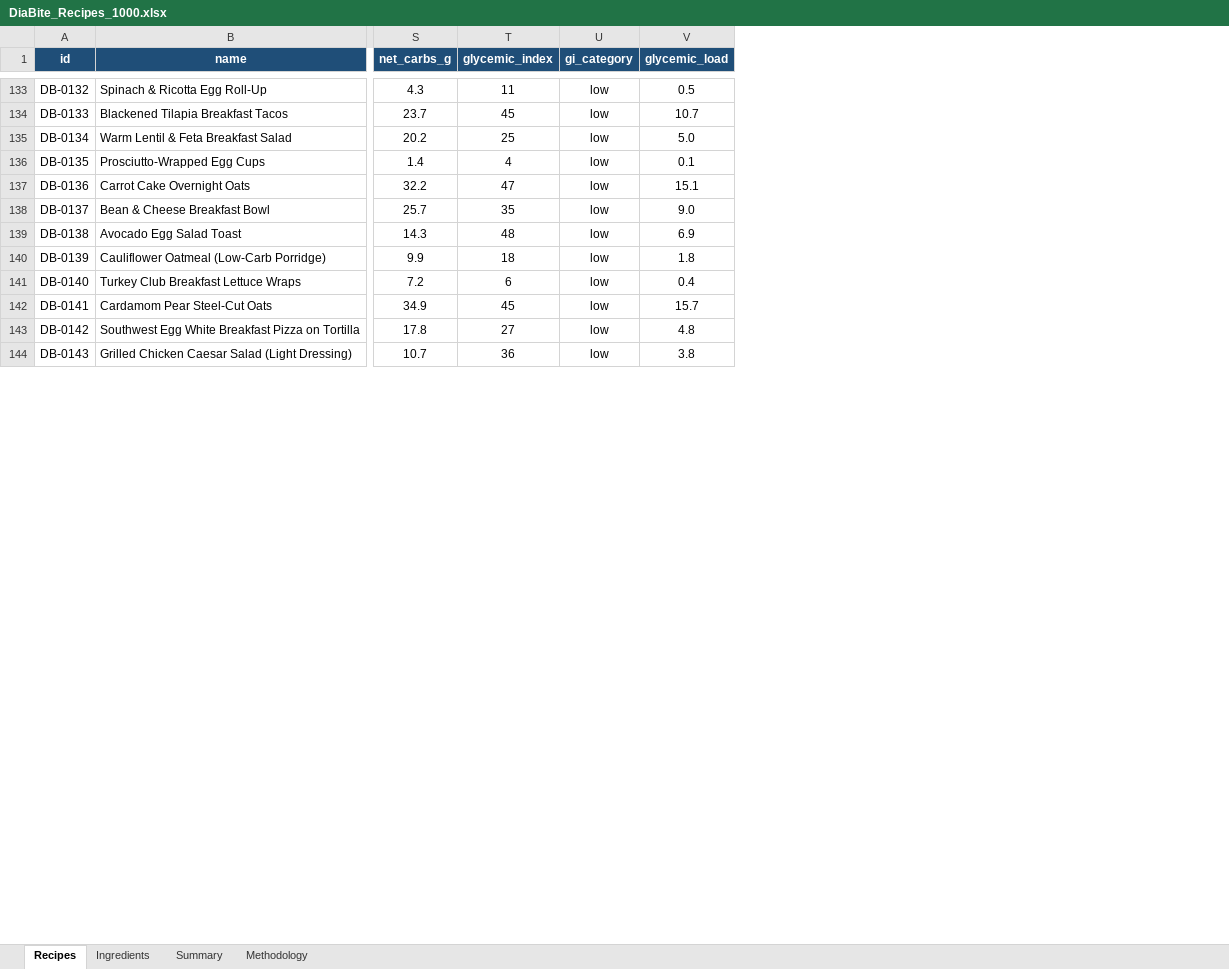
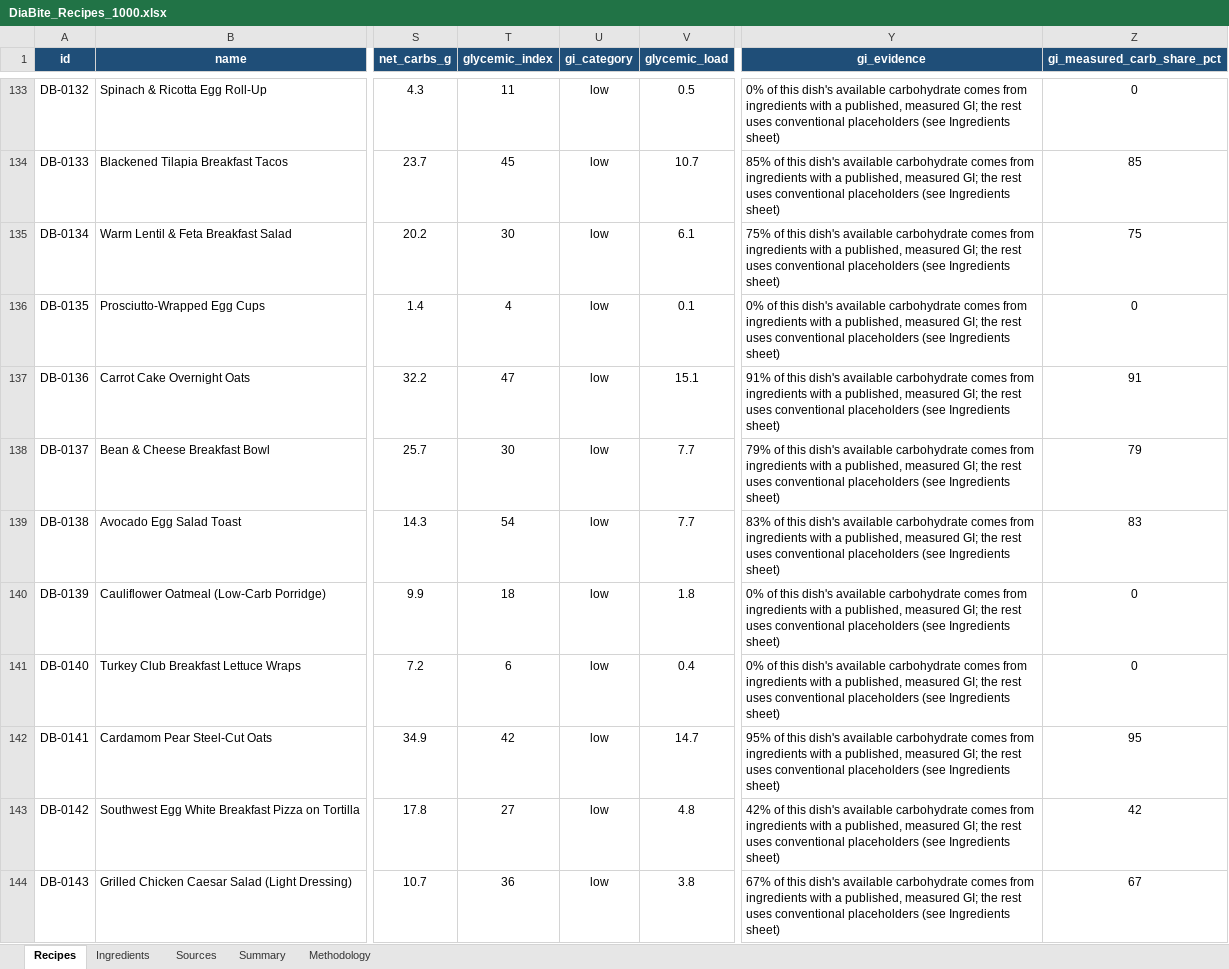
Before and after one commit to nadiababich92-star/DiaBite-repo, an Excel workbook: DiaBite_Recipes_1000.xlsx, sheet Recipes, drawn as a sheet; only a part is shown, gaps mark what is left out; values as stored, in another font and other column widths than the file's, no borders; conditional formats not drawn; the diff covers the shown part only; the diff names each change by its address in the sheet, - before the commit and + after, or states it on an @@ line.

```diff
--- a/DiaBite_Recipes_1000.xlsx (sheet Recipes)
+++ b/DiaBite_Recipes_1000.xlsx (sheet Recipes)
+sheet tab: Sources
+column Y (gi_evidence), rows 133-144: 0% of this dish's available carbohydrate comes from ingredients with a published, measured GI; the rest uses conventional placeholders (see Ingredients sheet) | 85% of this dish's available carbohydrate comes from ingredients with a published, measured GI; the rest uses conventional placeholders (see Ingredients sheet) | 75% of this dish's available carbohydrate comes from ingredients with a published, measured GI; the rest uses conventional placeholders (see Ingredients sheet) | 0% of this dish's available carbohydrate comes from ingredients with a published, measured GI; the rest uses conventional placeholders (see Ingredients sheet) | 91% of this dish's available carbohydrate comes from ingredients with a published, measured GI; the rest uses conventional placeholders (see Ingredients sheet) | 79% of this dish's available carbohydrate comes from ingredients with a published, measured GI; the rest uses conventional placeholders (see Ingredients sheet) | 83% of this dish's available carbohydrate comes from ingredients with a published, measured GI; the rest uses conventional placeholders (see Ingredients sheet) | 0% of this dish's available carbohydrate comes from ingredients with a published, measured GI; the rest uses conventional placeholders (see Ingredients sheet) | 0% of this dish's available carbohydrate comes from ingredients with a published, measured GI; the rest uses conventional placeholders (see Ingredients sheet) | 95% of this dish's available carbohydrate comes from ingredients with a published, measured GI; the rest uses conventional placeholders (see Ingredients sheet) | 42% of this dish's available carbohydrate comes from ingredients with a published, measured GI; the rest uses conventional placeholders (see Ingredients sheet) | 67% of this dish's available carbohydrate comes from ingredients with a published, measured GI; the rest uses conventional placeholders (see Ingredients sheet)
+column Z (gi_measured_carb_share_pct), rows 133-144: 0 | 85 | 75 | 0 | 91 | 79 | 83 | 0 | 0 | 95 | 42 | 67
-T135 (glycemic_index): 25
+T135 (glycemic_index): 30
-V135 (glycemic_load): 5.0
+V135 (glycemic_load): 6.1
-T138 (glycemic_index): 35
+T138 (glycemic_index): 30
-V138 (glycemic_load): 9.0
+V138 (glycemic_load): 7.7
-T139 (glycemic_index): 48
+T139 (glycemic_index): 54
-V139 (glycemic_load): 6.9
+V139 (glycemic_load): 7.7
-T142 (glycemic_index): 45
+T142 (glycemic_index): 42
-V142 (glycemic_load): 15.7
+V142 (glycemic_load): 14.7
```
Also changed, not shown: 350 edited cells elsewhere in this sheet, sheet Ingredients, sheet Methodology, 24 other files.
